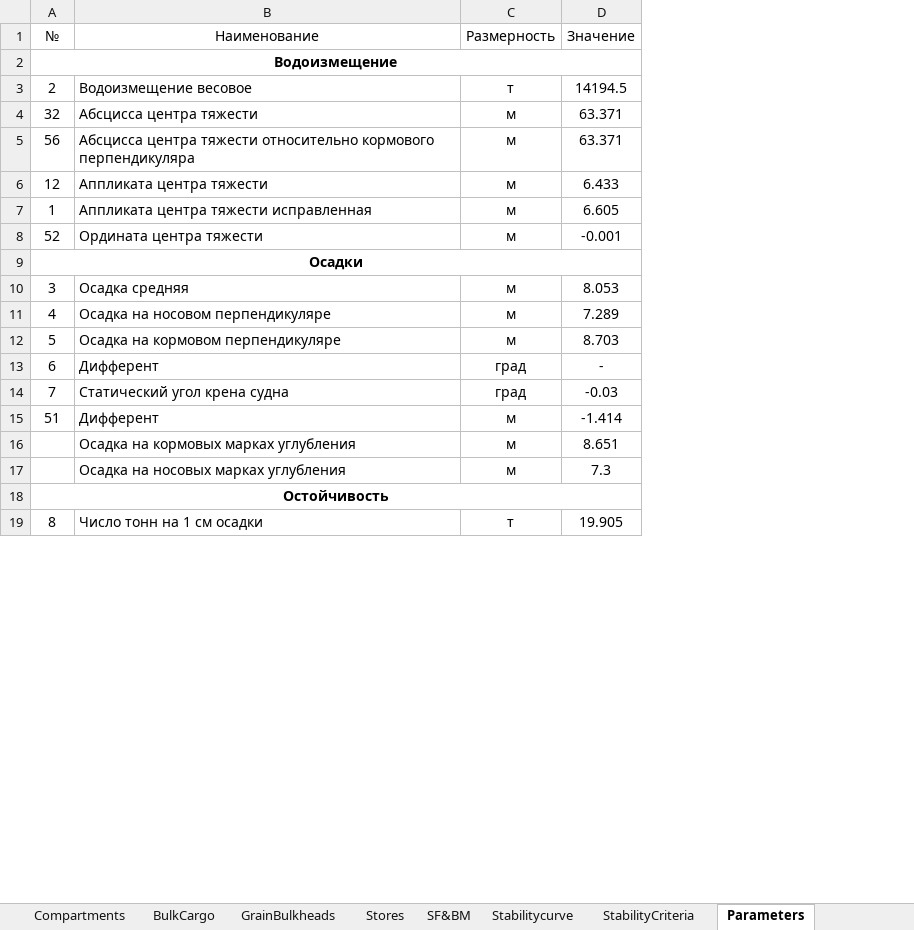
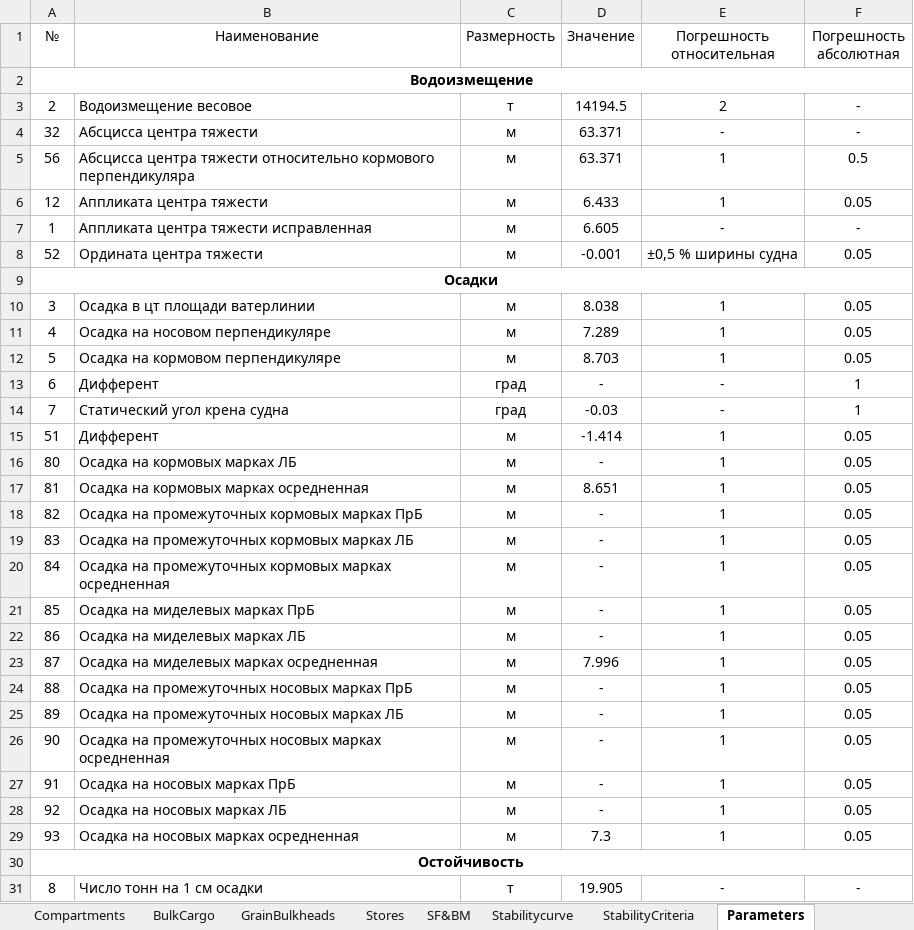
Before and after one commit to KnstAnt/sss-test-report, an Excel workbook: src/bin/SSS_Sofia_test1.xlsx, sheet Parameters, drawn as a sheet; only a part is shown; values as stored, in another font and other column widths than the file's, no borders; addresses are those after the commit; the diff names each change by its address in the sheet, - before the commit and + after, or states it on an @@ line.

Commit message:
Back | add all tables

```diff
--- a/src/bin/SSS_Sofia_test1.xlsx (sheet Parameters)
+++ b/src/bin/SSS_Sofia_test1.xlsx (sheet Parameters)
+column E (Погрешность относительная), rows 3-15: 2 | - | 1 | 1 | - | ±0,5 % ширины судна |  | 1 | 1 | 1 | - | - | 1; row 17: 1; rows 29-31: 1 |  | -
+column F (Погрешность абсолютная), rows 3-15: - | - | 0.5 | 0.05 | - | 0.05 |  | 0.05 | 0.05 | 0.05 | 1 | 1 | 0.05; row 17: 0.05; rows 29-31: 0.05 |  | -
-B10 (Наименование): Осадка средняя
+B10 (Наименование): Осадка в цт площади ватерлинии
-D10 (Значение): 8.053
+D10 (Значение): 8.038
+row 16: 80 | Осадка на кормовых марках ЛБ | м | - | 1 | 0.05
-A17 (№): (empty)
+A17 (№): 81
-B17 (Наименование): Осадка на кормовых марках углубления
+B17 (Наименование): Осадка на кормовых марках осредненная
+row 18: 82 | Осадка на промежуточных кормовых марках ПрБ | м | - | 1 | 0.05
+row 19: 83 | Осадка на промежуточных кормовых марках ЛБ | м | - | 1 | 0.05
+row 20: 84 | Осадка на промежуточных кормовых марках осредненная | м | - | 1 | 0.05
+row 21: 85 | Осадка на миделевых марках ПрБ | м | - | 1 | 0.05
+row 22: 86 | Осадка на миделевых марках ЛБ | м | - | 1 | 0.05
+row 23: 87 | Осадка на миделевых марках осредненная | м | 7.996 | 1 | 0.05
+row 24: 88 | Осадка на промежуточных носовых марках ПрБ | м | - | 1 | 0.05
+row 25: 89 | Осадка на промежуточных носовых марках ЛБ | м | - | 1 | 0.05
+row 26: 90 | Осадка на промежуточных носовых марках осредненная | м | - | 1 | 0.05
+row 27: 91 | Осадка на носовых марках ПрБ | м | - | 1 | 0.05
+row 28: 92 | Осадка на носовых марках ЛБ | м | - | 1 | 0.05
-A29 (№): (empty)
+A29 (№): 93
-B29 (Наименование): Осадка на носовых марках углубления
+B29 (Наименование): Осадка на носовых марках осредненная
```
Also changed, not shown: sheet SF&BM, sheet StabilityCriteria, sheet Stabilitycurve, sheet Compartments, sheet General, sheet BulkCargo, formulas that keep their value, 19 other files.
